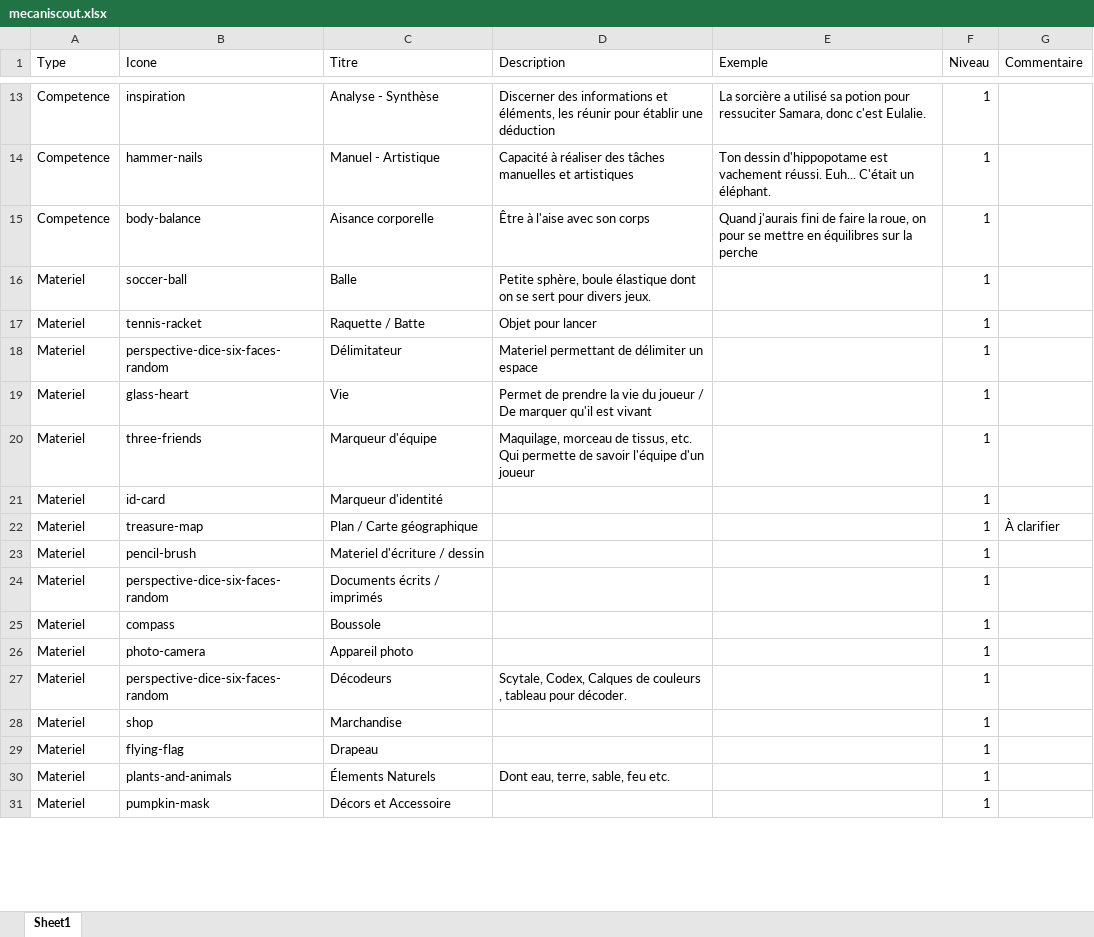
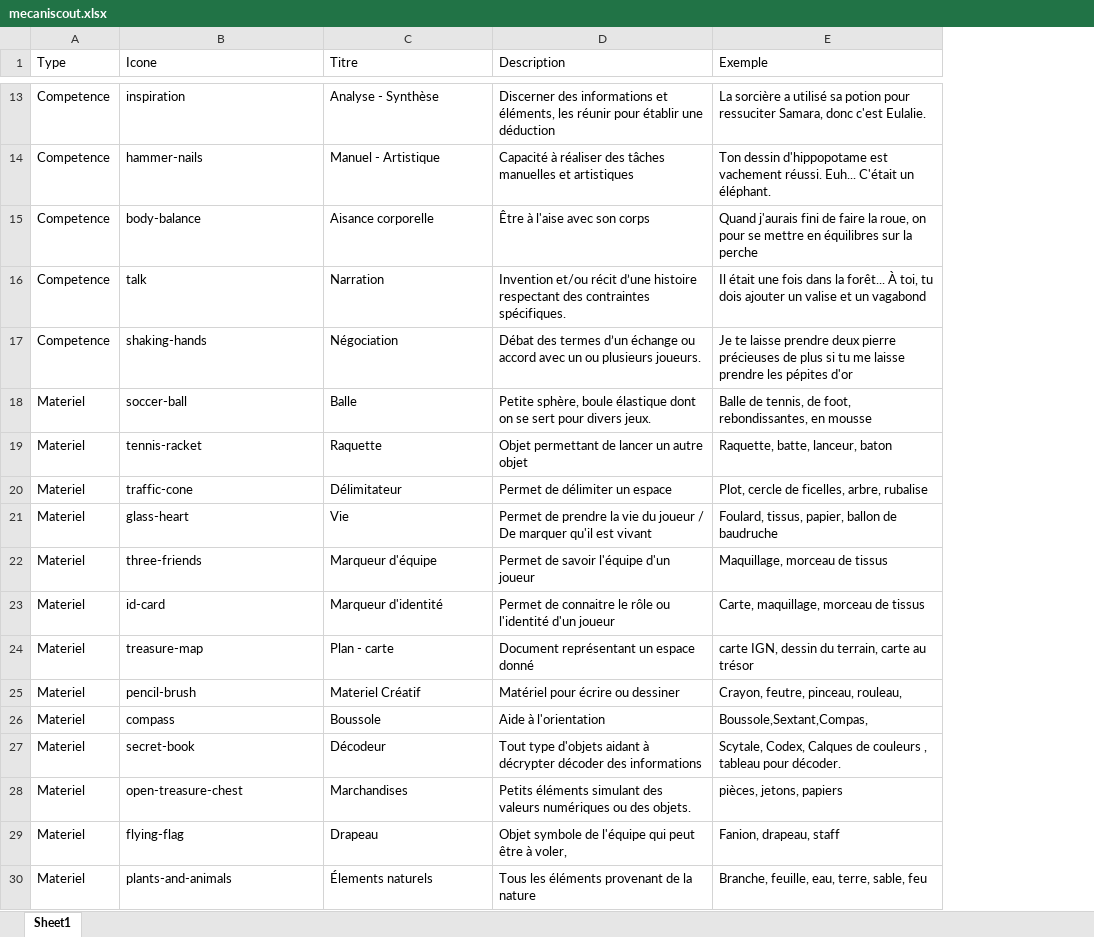
Before and after one commit to ixeft/intellijeu, an Excel workbook: mecaniscout.xlsx, sheet Sheet1, drawn as a sheet; only a part is shown, gaps mark what is left out; values as stored, in another font and other column widths than the file's, no borders; removed rows and columns are numbered as before the commit, all else as after; the diff covers the shown part only; the diff names each change by its address in the sheet, - before the commit and + after, or states it on an @@ line.

```diff
--- a/mecaniscout.xlsx (sheet Sheet1)
+++ b/mecaniscout.xlsx (sheet Sheet1)
-column F (Niveau), rows 13-21: all 1; row 25: 1; rows 29-30: 1 | 1
-column G (Commentaire), empty
+row 16: Competence | talk | Narration | Invention et/ou récit d’une histoire respectant des contraintes spécifiques. | Il était une fois dans la forêt... À toi, tu dois ajouter un valise et un vagabond
+row 17: Competence | shaking-hands | Négociation | Débat des termes d’un échange ou accord avec un ou plusieurs joueurs. | Je te laisse prendre deux pierre précieuses de plus si tu me laisse prendre les pépites d'or
-E18 (Exemple): (empty)
+E18 (Exemple): Balle de tennis, de foot, rebondissantes, en mousse
-C19 (Titre): Raquette / Batte
+C19 (Titre): Raquette
-D19 (Description): Objet pour lancer
+D19 (Description): Objet permettant de lancer un autre objet
-E19 (Exemple): (empty)
+E19 (Exemple): Raquette, batte, lanceur, baton
-B20 (Icone): perspective-dice-six-faces-random
+B20 (Icone): traffic-cone
-D20 (Description): Materiel permettant de délimiter un espace
+D20 (Description): Permet de délimiter un espace
-E20 (Exemple): (empty)
+E20 (Exemple): Plot, cercle de ficelles, arbre, rubalise
-E21 (Exemple): (empty)
+E21 (Exemple): Foulard, tissus, papier, ballon de baudruche
-D22 (Description): Maquilage, morceau de tissus, etc. Qui permette de savoir…
+D22 (Description): Permet de savoir…
-E22 (Exemple): (empty)
+E22 (Exemple): Maquillage, morceau de tissus
-D23 (Description): (empty)
+D23 (Description): Permet de connaitre le rôle ou l'identité d'un joueur
-E23 (Exemple): (empty)
+E23 (Exemple): Carte, maquillage, morceau de tissus
-row 22: Materiel | treasure-map | Plan / Carte géographique |  |  | 1 | À clarifier
-row 23: Materiel | pencil-brush | Materiel d'écriture / dessin |  |  | 1
-row 24: Materiel | perspective-dice-six-faces-random | Documents écrits / imprimés |  |  | 1
+row 24: Materiel | treasure-map | Plan - carte | Document représentant un espace donné | carte IGN, dessin du terrain, carte au trésor
+row 25: Materiel | pencil-brush | Materiel Créatif | Matériel pour écrire ou dessiner | Crayon, feutre, pinceau, rouleau,
-D26 (Description): (empty)
+D26 (Description): Aide à l'orientation
-E26 (Exemple): (empty)
+E26 (Exemple): Boussole,Sextant,Compas,
-row 26: Materiel | photo-camera | Appareil photo |  |  | 1
-row 27: Materiel | perspective-dice-six-faces-random | Décodeurs | Scytale, Codex, Calques de couleurs , tableau pour décoder. |  | 1
-row 28: Materiel | shop | Marchandise |  |  | 1
+row 27: Materiel | secret-book | Décodeur | Tout type d'objets aidant à décrypter décoder des informations | Scytale, Codex, Calques de couleurs , tableau pour décoder.
+row 28: Materiel | open-treasure-chest | Marchandises | Petits éléments simulant des valeurs numériques ou des objets. | pièces, jetons, papiers
-D29 (Description): (empty)
+D29 (Description): Objet symbole de l'équipe qui peut être à voler,
-E29 (Exemple): (empty)
+E29 (Exemple): Fanion, drapeau, staff
-C30 (Titre): Élements Naturels
+C30 (Titre): Élements naturels
-D30 (Description): Dont eau, terre, sable, feu etc.
+D30 (Description): Tous les éléments provenant de la nature
-E30 (Exemple): (empty)
+E30 (Exemple): Branche, feuille, eau, terre, sable, feu
-row 31: Materiel | pumpkin-mask | Décors et Accessoire |  |  | 1
```
Also changed, not shown: 3 added rows, 7 removed rows and 53 edited cells elsewhere in this sheet.
